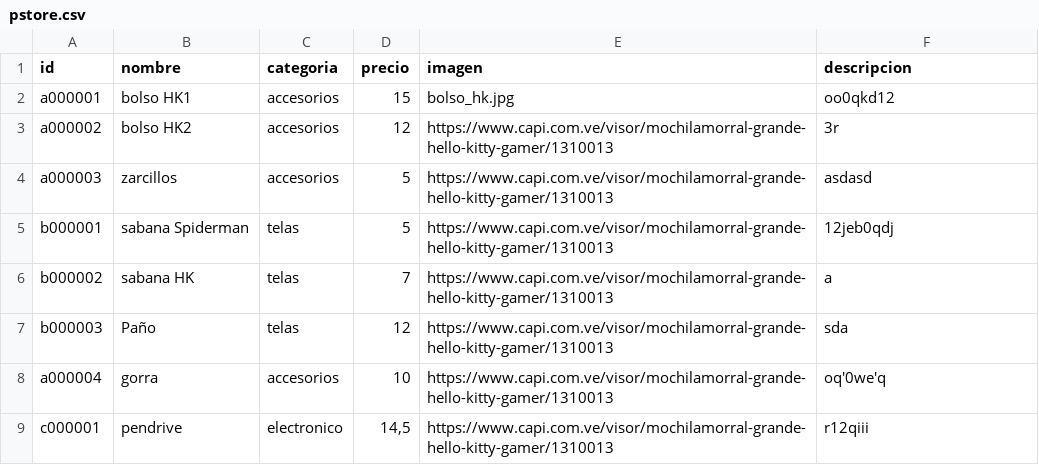
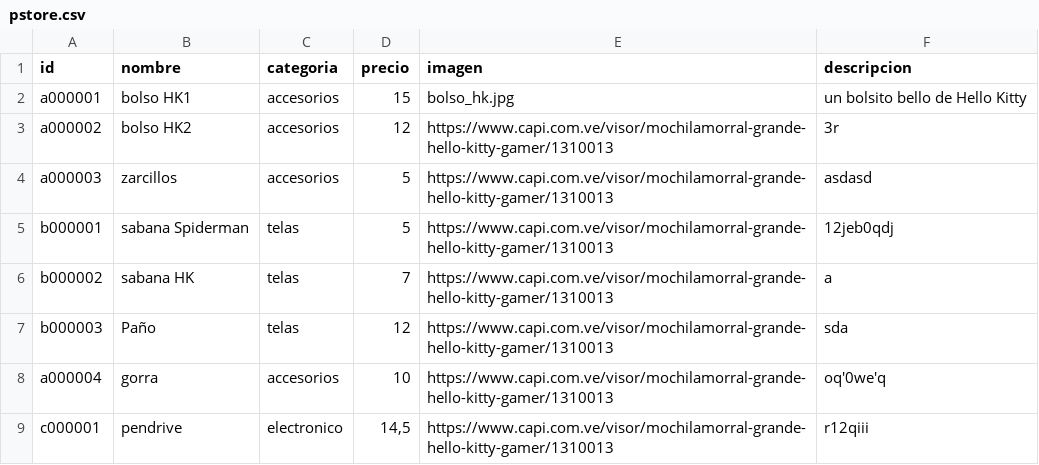
Before and after one commit to ivanguillermo/ivanguillermo.github.io, a CSV file: pstore/pstore.csv, drawn as a sheet.

Commit message:
Update pstore.csv

```diff
--- a/pstore/pstore.csv
+++ b/pstore/pstore.csv
@@ -1,3 +1,3 @@
 id,nombre,categoria,precio,imagen,descripcion
-a000001,bolso HK1,accesorios,15,bolso_hk.jpg,oo0qkd12
+a000001,bolso HK1,accesorios,15,bolso_hk.jpg,un bolsito bello de Hello Kitty
 a000002,bolso HK2,accesorios,12,https://www.capi.com.ve/visor/mochilamorral-grande-hello-kitty-gamer/1310013,3r
```
